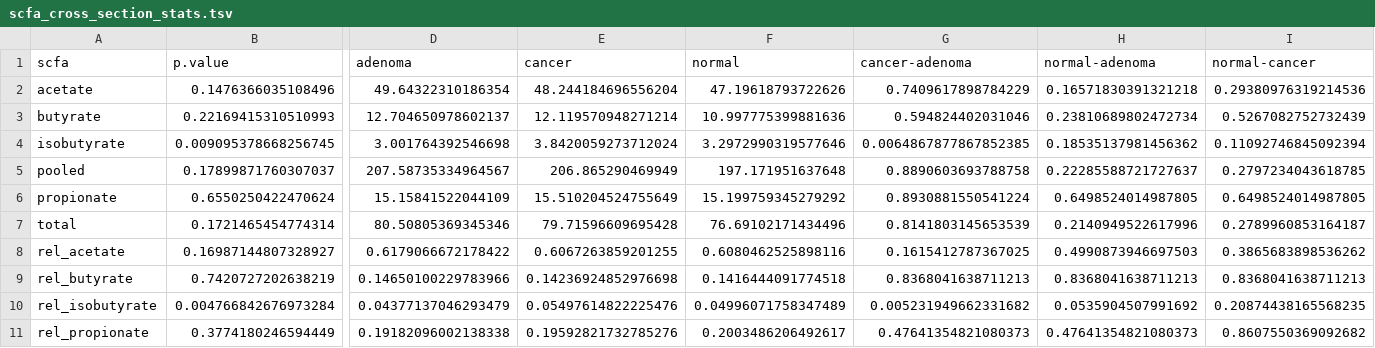
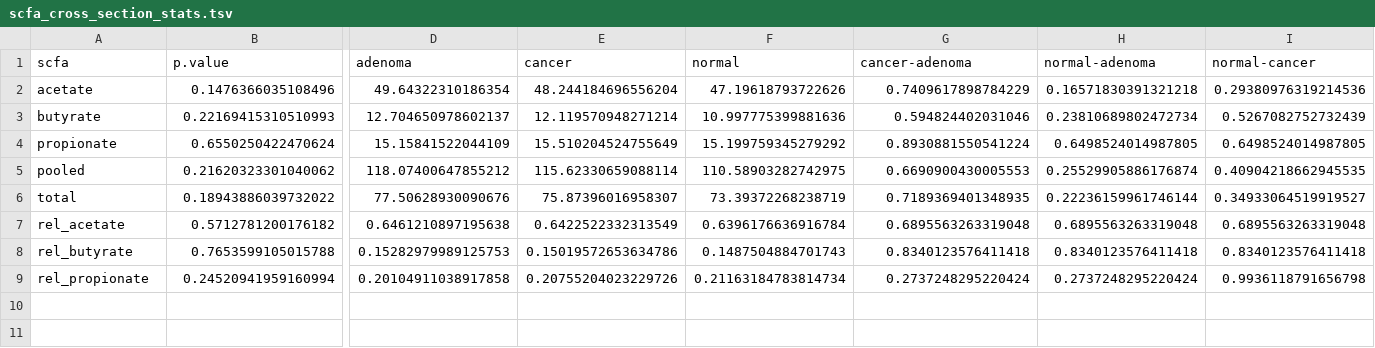
Before and after one commit to SchlossLab/Sze_SCFACRC_XXXX_2019, a TSV file: data/process/scfa_cross_section_stats.tsv, drawn as a sheet; only a part is shown, gaps mark what is left out; removed rows and columns are numbered as before the commit, all else as after; rows hold the shown columns only; the diff names each change by its address in the sheet, - before the commit and + after, or states it on an @@ line.

```diff
--- a/data/process/scfa_cross_section_stats.tsv
+++ b/data/process/scfa_cross_section_stats.tsv
-row 4: isobutyrate | 0.009095378668256745 | 3.001764392546698 | 3.8420059273712024 | 3.2972990319577646 | 0.0064867877867852385 | 0.18535137981456362 | 0.11092746845092394
-row 5: pooled | 0.17899871760307037 | 207.58735334964567 | 206.865290469949 | 197.171951637648 | 0.8890603693788758 | 0.22285588721727637 | 0.2797234043618785
+row 5: pooled | 0.21620323301040062 | 118.07400647855212 | 115.62330659088114 | 110.58903282742975 | 0.6690900430005553 | 0.25529905886176874 | 0.40904218662945535
-B6 (p.value): 0.1721465454774314
+B6 (p.value): 0.18943886039732022
-D6 (adenoma): 80.50805369345346
+D6 (adenoma): 77.50628930090676
-E6 (cancer): 79.71596609695428
+E6 (cancer): 75.87396016958307
-F6 (normal): 76.69102171434496
+F6 (normal): 73.39372268238719
-G6 (cancer-adenoma): 0.8141803145653539
+G6 (cancer-adenoma): 0.7189369401348935
-H6 (normal-adenoma): 0.2140949522617996
+H6 (normal-adenoma): 0.22236159961746144
-I6 (normal-cancer): 0.2789960853164187
+I6 (normal-cancer): 0.34933064519919527
-B7 (p.value): 0.16987144807328927
+B7 (p.value): 0.5712781200176182
-D7 (adenoma): 0.6179066672178422
+D7 (adenoma): 0.6461210897195638
-E7 (cancer): 0.6067263859201255
+E7 (cancer): 0.6422522332313549
-F7 (normal): 0.6080462525898116
+F7 (normal): 0.6396176636916784
-G7 (cancer-adenoma): 0.1615412787367025
+G7 (cancer-adenoma): 0.6895563263319048
-H7 (normal-adenoma): 0.4990873946697503
+H7 (normal-adenoma): 0.6895563263319048
-I7 (normal-cancer): 0.3865683898536262
+I7 (normal-cancer): 0.6895563263319048
-B8 (p.value): 0.7420727202638219
+B8 (p.value): 0.7653599105015788
-D8 (adenoma): 0.14650100229783966
+D8 (adenoma): 0.15282979989125753
-E8 (cancer): 0.14236924852976698
+E8 (cancer): 0.15019572653634786
-F8 (normal): 0.1416444091774518
+F8 (normal): 0.1487504884701743
-G8 (cancer-adenoma): 0.8368041638711213
+G8 (cancer-adenoma): 0.8340123576411418
-H8 (normal-adenoma): 0.8368041638711213
+H8 (normal-adenoma): 0.8340123576411418
-I8 (normal-cancer): 0.8368041638711213
+I8 (normal-cancer): 0.8340123576411418
-row 10: rel_isobutyrate | 0.004766842676973284 | 0.04377137046293479 | 0.05497614822225476 | 0.04996071758347489 | 0.005231949662331682 | 0.0535904507991692 | 0.20874438165568235
-B9 (p.value): 0.3774180246594449
+B9 (p.value): 0.24520941959160994
-D9 (adenoma): 0.19182096002138338
+D9 (adenoma): 0.20104911038917858
-E9 (cancer): 0.19592821732785276
+E9 (cancer): 0.20755204023229726
-F9 (normal): 0.2003486206492617
+F9 (normal): 0.21163184783814734
-G9 (cancer-adenoma): 0.47641354821080373
+G9 (cancer-adenoma): 0.2737248295220424
-H9 (normal-adenoma): 0.47641354821080373
+H9 (normal-adenoma): 0.2737248295220424
-I9 (normal-cancer): 0.8607550369092682
+I9 (normal-cancer): 0.9936118791656798
```
Also changed, not shown: data/process/scfa_pre_post_stats.tsv, 11 other files.
